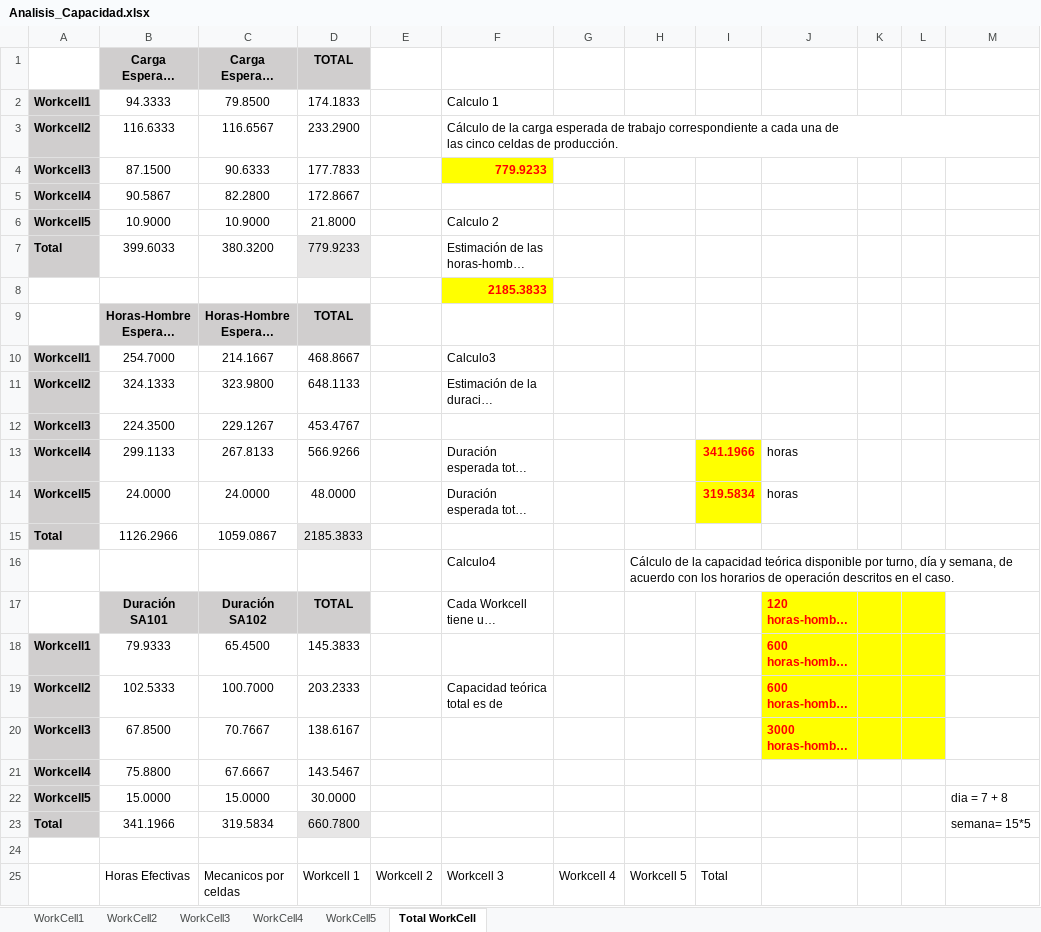
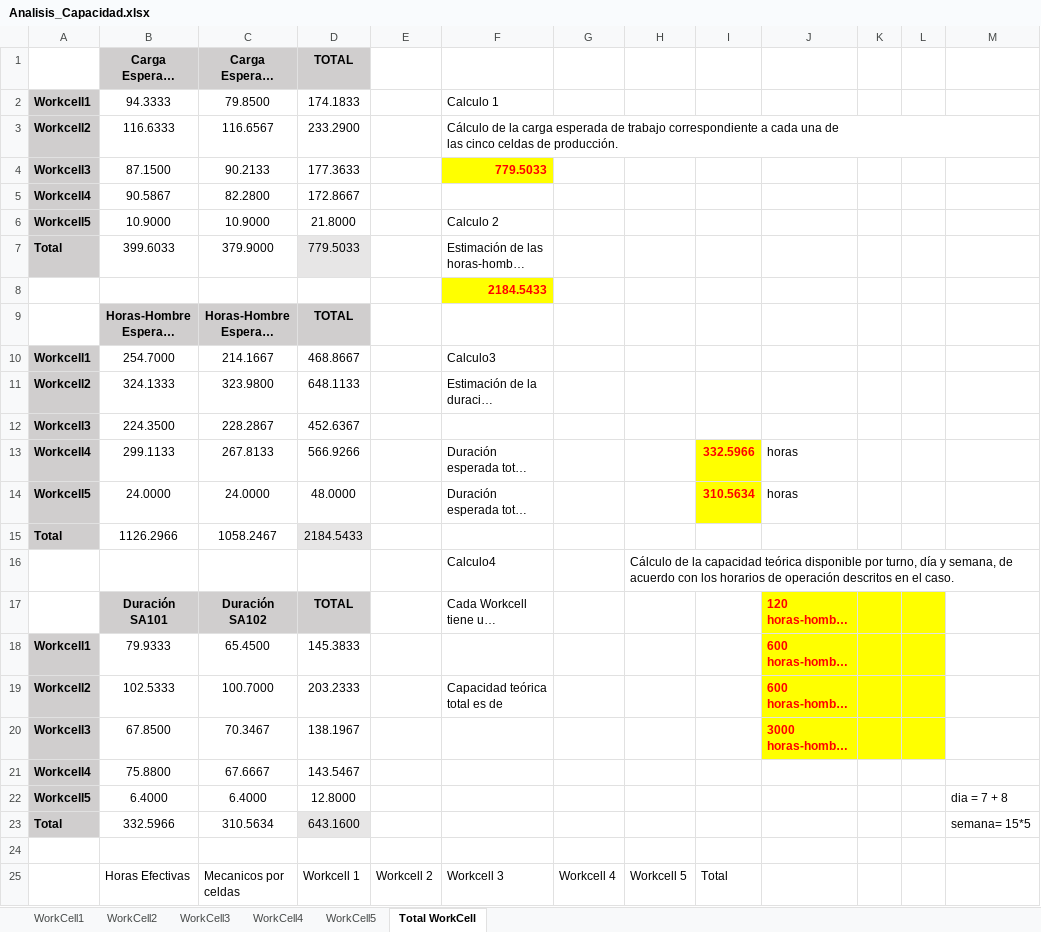
Before and after one commit to Di3go004/MYS2_Grupo2, an Excel workbook: Analisis_Capacidad/Analisis_Capacidad.xlsx, sheet Total WorkCell, drawn as a sheet; only a part is shown; long unchanged cells end in …; values as stored, in another font and other column widths than the file's, no borders; removed rows and columns are numbered as before the commit, all else as after; the diff names each change by its address in the sheet, - before the commit and + after, or states it on an @@ line.

Commit message:
feat: Correcciones de calculo
feat: Correcciones de calculo

```diff
--- a/Analisis_Capacidad/Analisis_Capacidad.xlsx (sheet Total WorkCell)
+++ b/Analisis_Capacidad/Analisis_Capacidad.xlsx (sheet Total WorkCell)
-C4: 90.6333
+C4: 90.2133
-D4: 177.7833
+D4: 177.3633
-F4: 779.9233
+F4: 779.5033
-C7: 380.3200
+C7: 379.9000
-D7: 779.9233
+D7: 779.5033
-F8: 2185.3833
+F8: 2184.5433
-C12: 229.1267
+C12: 228.2867
-D12: 453.4767
+D12: 452.6367
-I13: 341.1966
+I13: 332.5966
-I14: 319.5834
+I14: 310.5634
-C15: 1059.0867
+C15: 1058.2467
-D15: 2185.3833
+D15: 2184.5433
-C20: 70.7667
+C20: 70.3467
-D20: 138.6167
+D20: 138.1967
-row 22: Workcell5 | 15.0000 | 15.0000 | 30.0000 |  |  |  |  |  |  |  |  | dia = 7 + 8
-row 23: Total | 341.1966 | 319.5834 | 660.7800 |  |  |  |  |  |  |  |  | semana= 15*5
+row 22: Workcell5 | 6.4000 | 6.4000 | 12.8000 |  |  |  |  |  |  |  |  | dia = 7 + 8
+row 23: Total | 332.5966 | 310.5634 | 643.1600 |  |  |  |  |  |  |  |  | semana= 15*5
```
Also changed, not shown: sheet WorkCell5, sheet WorkCell3.
